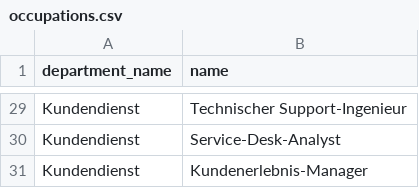
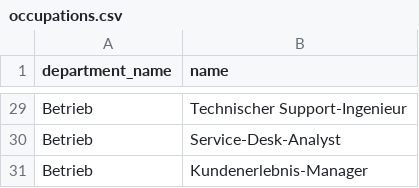
Before and after one commit to busraozturkk/demo-creator, a CSV file: data/sff-data-de/occupations.csv, drawn as a sheet; only a part is shown, gaps mark what is left out; the diff covers the shown part only; the diff names each change by its address in the sheet, - before the commit and + after, or states it on an @@ line.

```diff
--- a/data/sff-data-de/occupations.csv
+++ b/data/sff-data-de/occupations.csv
-A29:A31 (department_name): Kundendienst
+A29:A31 (department_name): Betrieb
```
Also changed, not shown: 27 edited cells elsewhere in this file, 7 other files.
